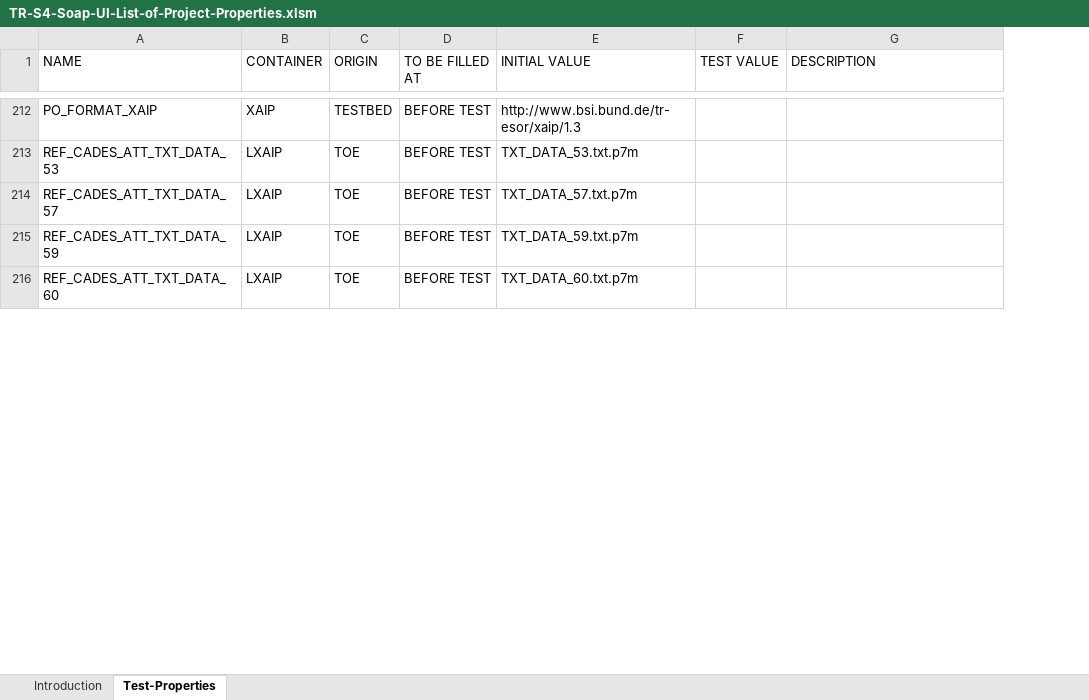
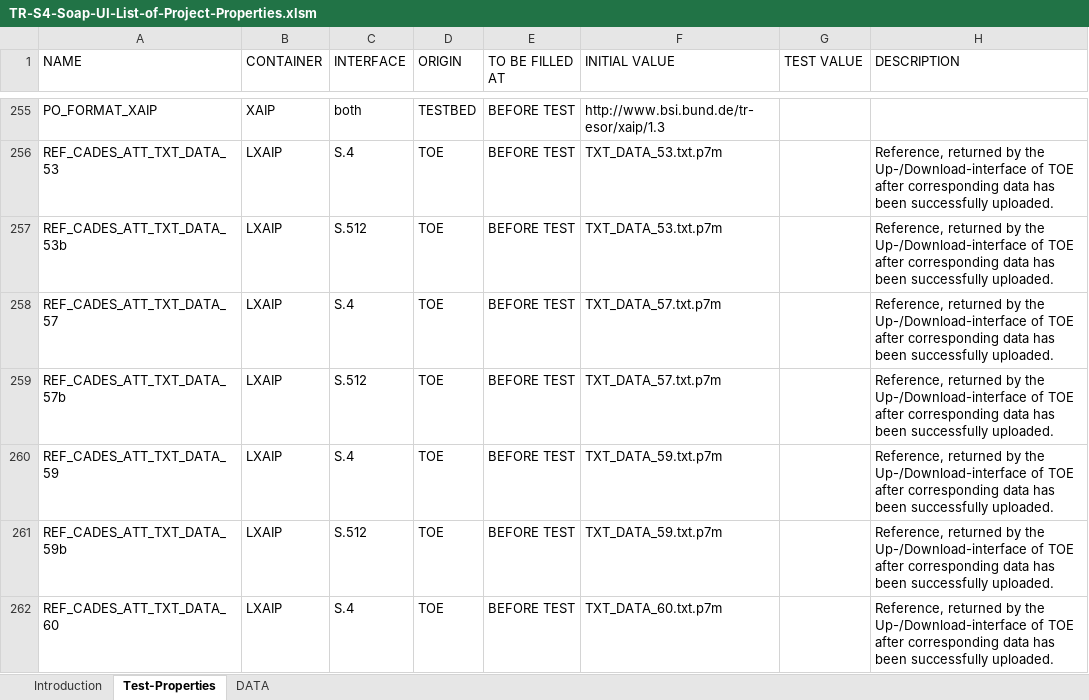
Before and after one commit to de-bund-bsi-tr-esor/TR-ESOR-C.2-Testbed, an Excel workbook: PROPERTIES/TR-S4-Soap-UI-List-of-Project-Properties.xlsm, sheet Test-Properties, drawn as a sheet; only a part is shown, gaps mark what is left out; values as stored, in another font and other column widths than the file's, no cell formats; table styles not drawn; addresses are those after the commit; the diff covers the shown part only; the diff names each change by its address in the sheet, - before the commit and + after, or states it on an @@ line.

Commit message:
clean up the properties and fix a bug in VB code

```diff
--- a/PROPERTIES/TR-S4-Soap-UI-List-of-Project-Properties.xlsm (sheet Test-Properties)
+++ b/PROPERTIES/TR-S4-Soap-UI-List-of-Project-Properties.xlsm (sheet Test-Properties)
@@ sheet tab unhidden: DATA @@
+column C (INTERFACE), rows 255-256: both | S.4; row 258: S.4; row 260: S.4; row 262: S.4
-H256 (DESCRIPTION): (empty)
+H256 (DESCRIPTION): Reference, returned by the Up-/Download-interface of TOE after corresponding data has been successfully uploaded.
+row 257: REF_CADES_ATT_TXT_DATA_53b | LXAIP | S.512 | TOE | BEFORE TEST | TXT_DATA_53.txt.p7m |  | Reference, returned by the Up-/Download-interface of TOE after corresponding data has been successfully uploaded.
-H258 (DESCRIPTION): (empty)
+H258 (DESCRIPTION): Reference, returned by the Up-/Download-interface of TOE after corresponding data has been successfully uploaded.
+row 259: REF_CADES_ATT_TXT_DATA_57b | LXAIP | S.512 | TOE | BEFORE TEST | TXT_DATA_57.txt.p7m |  | Reference, returned by the Up-/Download-interface of TOE after corresponding data has been successfully uploaded.
-H260 (DESCRIPTION): (empty)
+H260 (DESCRIPTION): Reference, returned by the Up-/Download-interface of TOE after corresponding data has been successfully uploaded.
+row 261: REF_CADES_ATT_TXT_DATA_59b | LXAIP | S.512 | TOE | BEFORE TEST | TXT_DATA_59.txt.p7m |  | Reference, returned by the Up-/Download-interface of TOE after corresponding data has been successfully uploaded.
-H262 (DESCRIPTION): (empty)
+H262 (DESCRIPTION): Reference, returned by the Up-/Download-interface of TOE after corresponding data has been successfully uploaded.
```
Also changed, not shown: 157 added rows, 2 removed rows and 89 edited cells elsewhere in this sheet, sheet Introduction, cell formats, charts or pictures, 4 other files.
